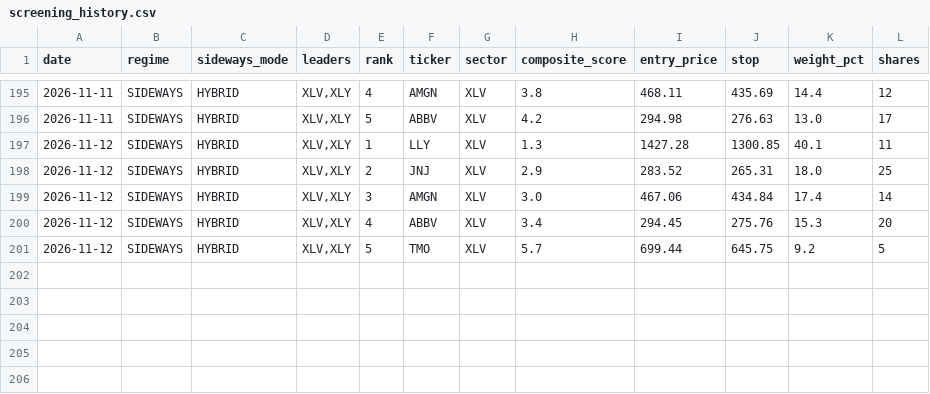
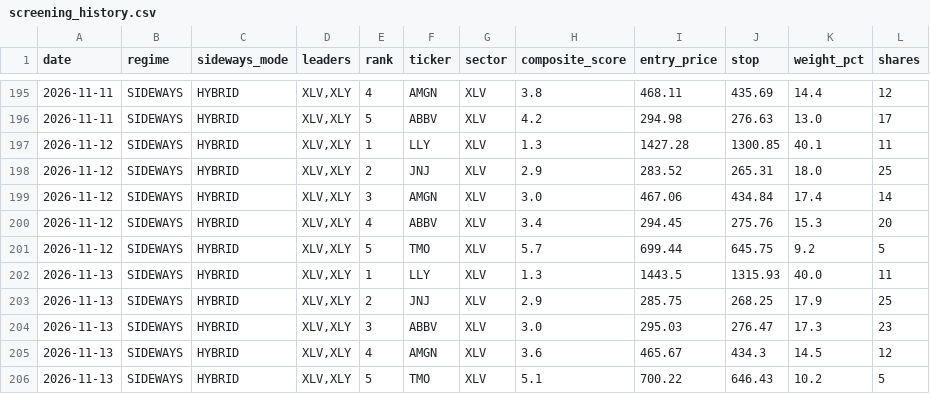
Before and after one commit to notepro8318-oss/-, a CSV file: topdown-strategy/quant_system/screening_history.csv, drawn as a sheet; only a part is shown, gaps mark what is left out; the diff names each change by its address in the sheet, - before the commit and + after, or states it on an @@ line.

```diff
--- a/topdown-strategy/quant_system/screening_history.csv
+++ b/topdown-strategy/quant_system/screening_history.csv
+row 202: 2026-11-13 | SIDEWAYS | HYBRID | XLV,XLY | 1 | LLY | XLV | 1.3 | 1443.5 | 1315.93 | 40.0 | 11
+row 203: 2026-11-13 | SIDEWAYS | HYBRID | XLV,XLY | 2 | JNJ | XLV | 2.9 | 285.75 | 268.25 | 17.9 | 25
+row 204: 2026-11-13 | SIDEWAYS | HYBRID | XLV,XLY | 3 | ABBV | XLV | 3.0 | 295.03 | 276.47 | 17.3 | 23
+row 205: 2026-11-13 | SIDEWAYS | HYBRID | XLV,XLY | 4 | AMGN | XLV | 3.6 | 465.67 | 434.3 | 14.5 | 12
+row 206: 2026-11-13 | SIDEWAYS | HYBRID | XLV,XLY | 5 | TMO | XLV | 5.1 | 700.22 | 646.43 | 10.2 | 5
```
